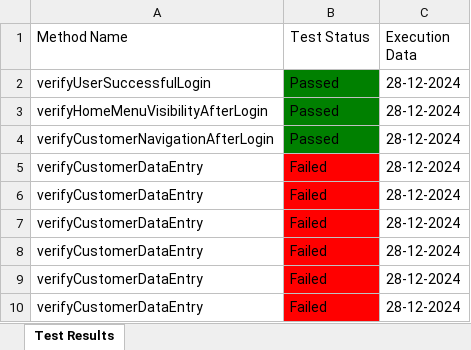
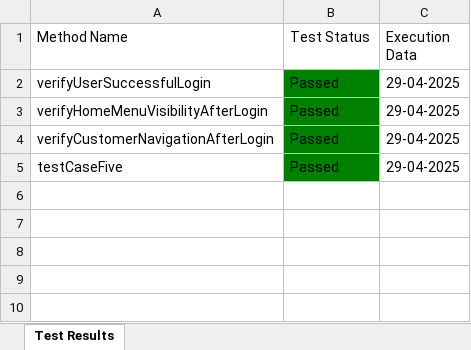
Before and after one commit to Fahim59/MAS_FloraFire, an Excel workbook: Test Results/Test_Result.xlsx, sheet Test Results, drawn as a sheet; values as stored, in another font and other column widths than the file's, no borders; removed rows and columns are numbered as before the commit, all else as after; the diff names each change by its address in the sheet, - before the commit and + after, or states it on an @@ line.

Commit message:
POS- Test Case 5 updated

```diff
--- a/Test Results/Test_Result.xlsx (sheet Test Results)
+++ b/Test Results/Test_Result.xlsx (sheet Test Results)
-C2:C4 (Execution Data): 28-12-2024
+C2:C4 (Execution Data): 29-04-2025
-row 5: verifyCustomerDataEntry | Failed | 28-12-2024
-row 6: verifyCustomerDataEntry | Failed | 28-12-2024
-row 7: verifyCustomerDataEntry | Failed | 28-12-2024
-row 8: verifyCustomerDataEntry | Failed | 28-12-2024
-row 9: verifyCustomerDataEntry | Failed | 28-12-2024
-row 10: verifyCustomerDataEntry | Failed | 28-12-2024
+row 5: testCaseFive | Passed | 29-04-2025
```
Also changed, not shown: 16 other files.
